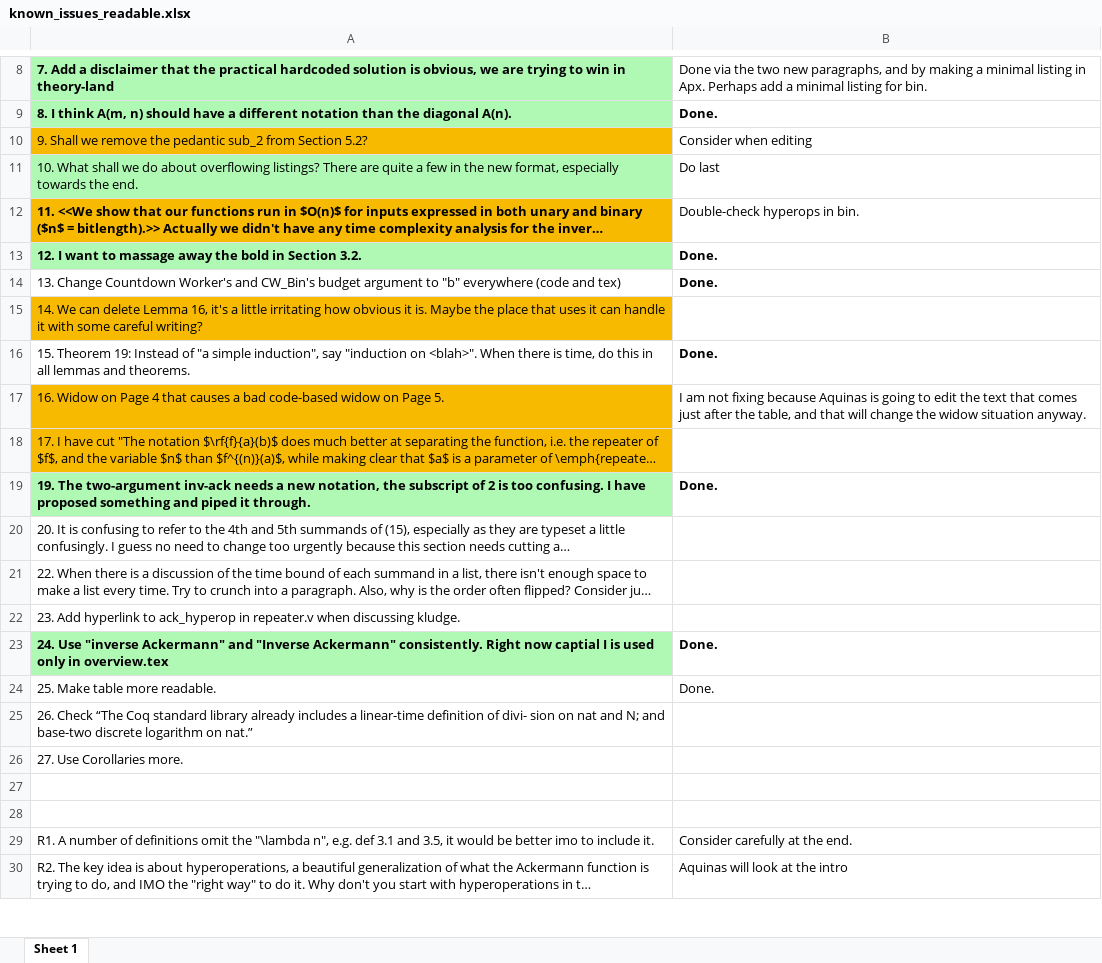
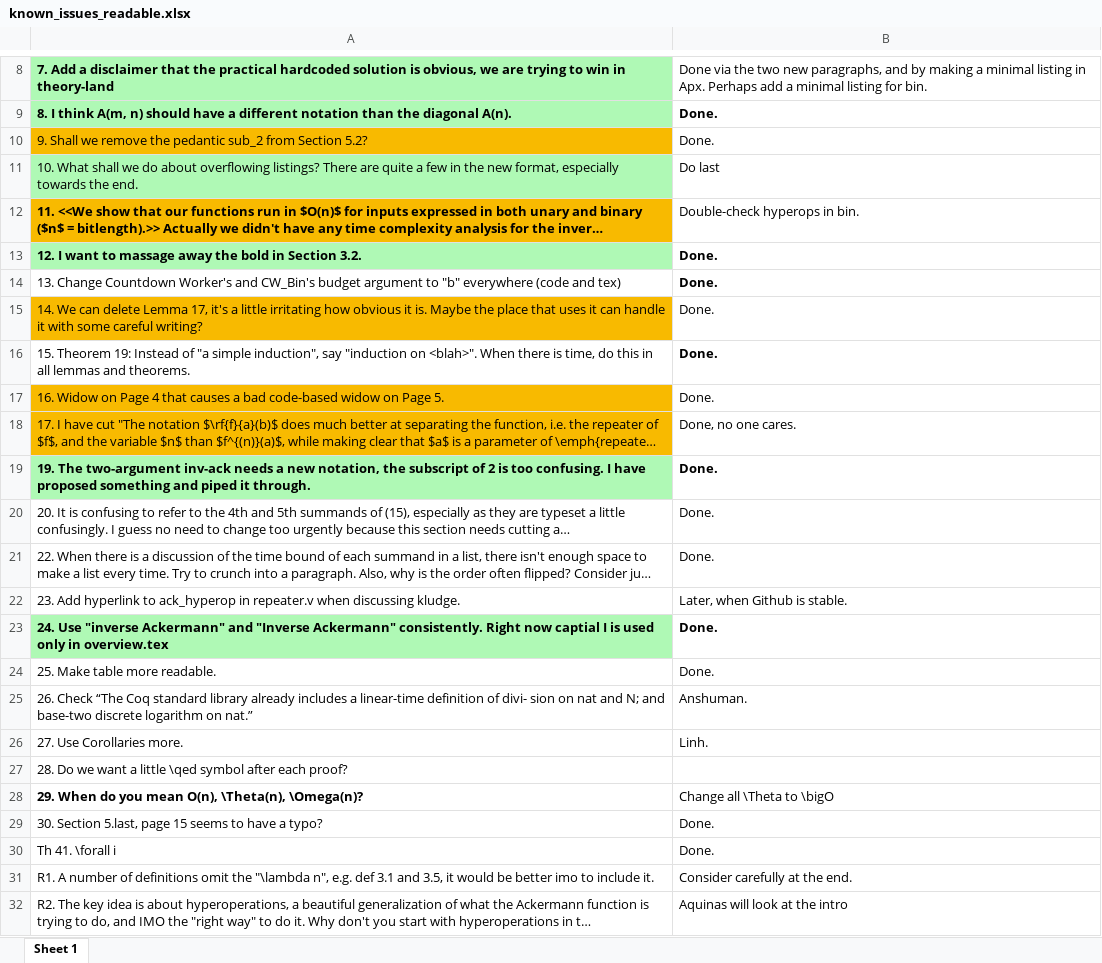
Before and after one commit to anshumanmohan/inv-ack, an Excel workbook: paper-aplas/known_issues_readable.xlsx, sheet Sheet 1, drawn as a sheet; only a part is shown, gaps mark what is left out; long unchanged cells end in …; values as stored, in another font and other column widths than the file's, no borders; conditional formats not drawn; removed rows and columns are numbered as before the commit, all else as after; the diff names each change by its address in the sheet, - before the commit and + after, or states it on an @@ line.

```diff
--- a/paper-aplas/known_issues_readable.xlsx (sheet Sheet 1)
+++ b/paper-aplas/known_issues_readable.xlsx (sheet Sheet 1)
-B10: Consider when editing
+B10: Done.
-row 15: 14. We can delete Lemma 16, it's a little irritating how obvious it is. Maybe the place that uses it can handle it with some careful writing?
+row 15: 14. We can delete Lemma 17, it's a little irritating how obvious it is. Maybe the place that uses it can handle it with some careful writing? | Done.
-B17: I am not fixing because Aquinas is going to edit the text that comes just after the table, and that will change the widow situation anyway.
+B17: Done.
-B18: (empty)
+B18: Done, no one cares.
-B20:B21: (empty)
+B20:B21: Done.
-B22: (empty)
+B22: Later, when Github is stable.
-B25: (empty)
+B25: Anshuman.
-B26: (empty)
+B26: Linh.
-A27: (empty)
+A27: 28. Do we want a little \qed symbol after each proof?
-row 28: (empty)
+row 28: 29. When do you mean O(n), \Theta(n), \Omega(n)? | Change all \Theta to \bigO
+row 29: 30. Section 5.last, page 15 seems to have a typo? | Done.
+row 30: Th 41. \forall i | Done.
```
Also changed, not shown: 3 other files.
